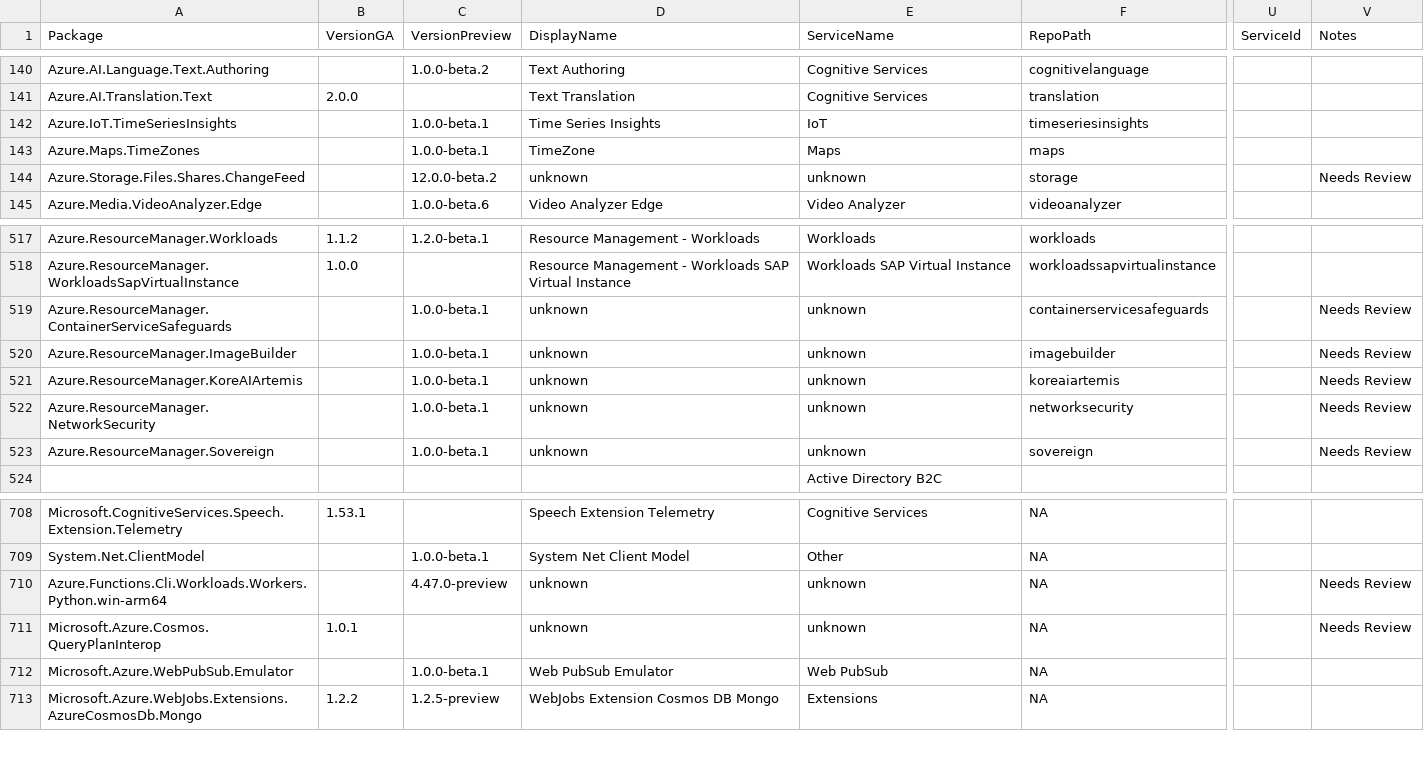
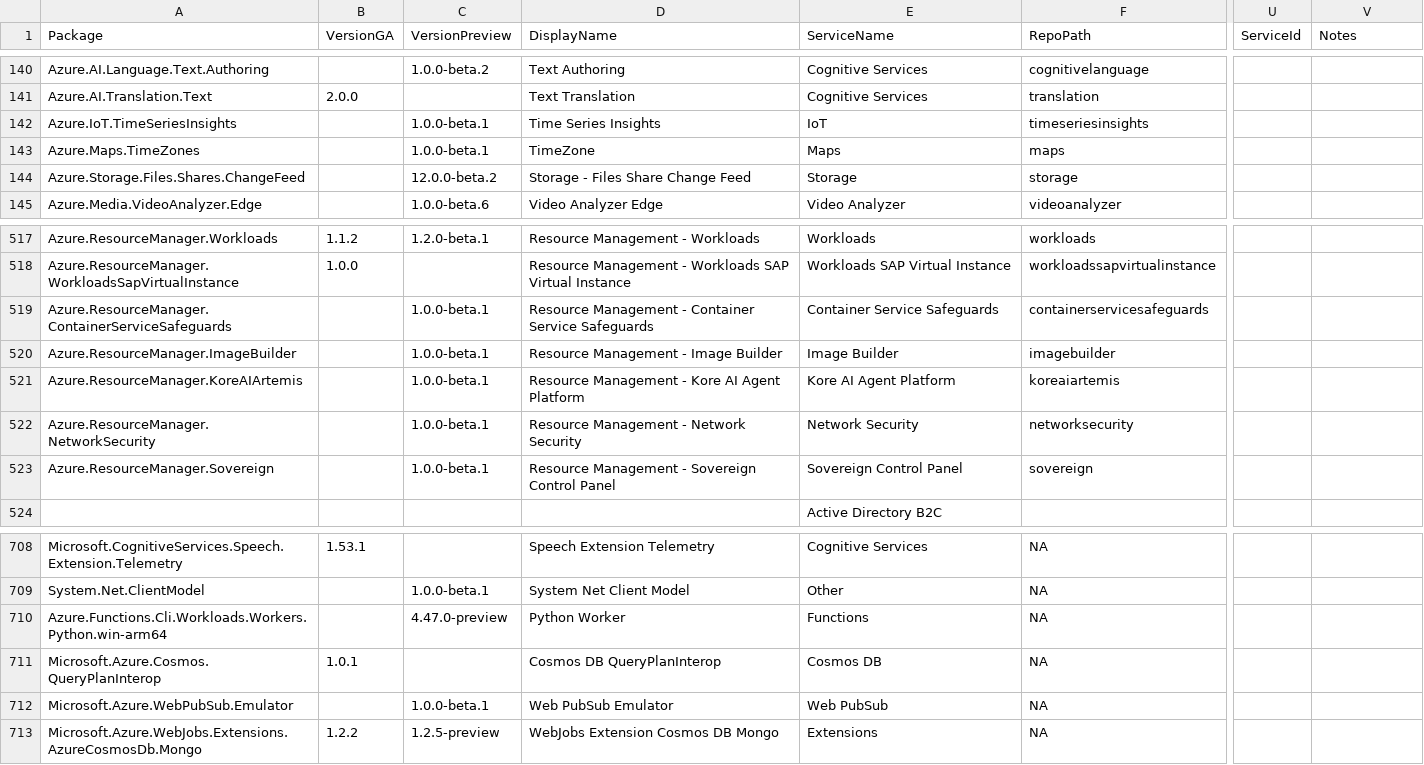
Before and after one commit to Azure/azure-sdk, a CSV file: _data/releases/latest/dotnet-packages.csv, drawn as a sheet; only a part is shown, gaps mark what is left out; the diff names each change by its address in the sheet, - before the commit and + after, or states it on an @@ line.

```diff
--- a/_data/releases/latest/dotnet-packages.csv
+++ b/_data/releases/latest/dotnet-packages.csv
-D144 (DisplayName): unknown
+D144 (DisplayName): Storage - Files Share Change Feed
-E144 (ServiceName): unknown
+E144 (ServiceName): Storage
-V144 (Notes): Needs Review
+V144 (Notes): (empty)
-D519 (DisplayName): unknown
+D519 (DisplayName): Resource Management - Container Service Safeguards
-E519 (ServiceName): unknown
+E519 (ServiceName): Container Service Safeguards
-V519:V523 (Notes): Needs Review
+V519:V523 (Notes): (empty)
-D520 (DisplayName): unknown
+D520 (DisplayName): Resource Management - Image Builder
-E520 (ServiceName): unknown
+E520 (ServiceName): Image Builder
-D521 (DisplayName): unknown
+D521 (DisplayName): Resource Management - Kore AI Agent Platform
-E521 (ServiceName): unknown
+E521 (ServiceName): Kore AI Agent Platform
-D522 (DisplayName): unknown
+D522 (DisplayName): Resource Management - Network Security
-E522 (ServiceName): unknown
+E522 (ServiceName): Network Security
-D523 (DisplayName): unknown
+D523 (DisplayName): Resource Management - Sovereign Control Panel
-E523 (ServiceName): unknown
+E523 (ServiceName): Sovereign Control Panel
-D710 (DisplayName): unknown
+D710 (DisplayName): Python Worker
-E710 (ServiceName): unknown
+E710 (ServiceName): Functions
-V710:V711 (Notes): Needs Review
+V710:V711 (Notes): (empty)
-D711 (DisplayName): unknown
+D711 (DisplayName): Cosmos DB QueryPlanInterop
-E711 (ServiceName): unknown
+E711 (ServiceName): Cosmos DB
```
Also changed, not shown: _data/releases/latest/go-packages.csv, _data/releases/latest/java-packages.csv, 3 other files.
